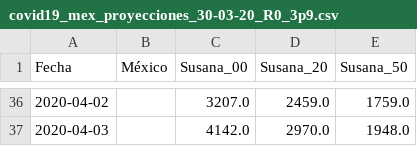
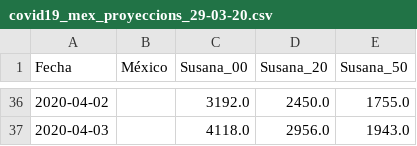
Before and after one commit to mexicovid19/Mexico-modelo, a CSV file: results/covid19_mex_proyeccions_29-03-20.csv (was results/covid19_mex_proyecciones_30-03-20_R0_3p9.csv), drawn as a sheet; only a part is shown, gaps mark what is left out; the diff covers the shown part only.

```diff
--- a/results/covid19_mex_proyecciones_30-03-20_R0_3p9.csv
+++ b/results/covid19_mex_proyeccions_29-03-20.csv
@@ -36,2 +36,2 @@ Fecha,México,Susana_00,Susana_20,Susana_50
-2020-04-02,,3207.0,2459.0,1759.0
-2020-04-03,,4142.0,2970.0,1948.0
+2020-04-02,,3192.0,2450.0,1755.0
+2020-04-03,,4118.0,2956.0,1943.0
```
Also changed, not shown: 30 edited cells elsewhere in this file, 4 other files.
